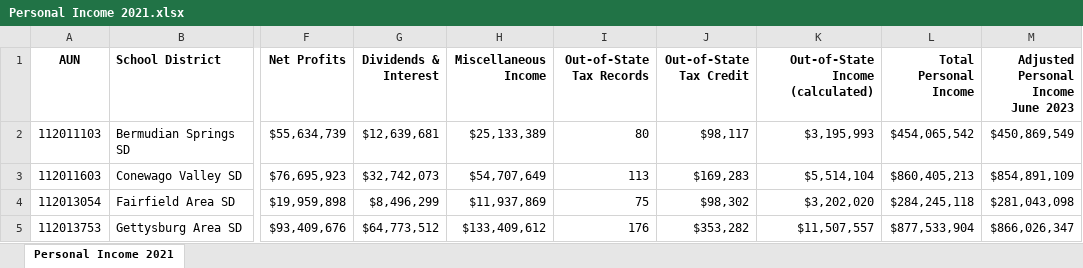
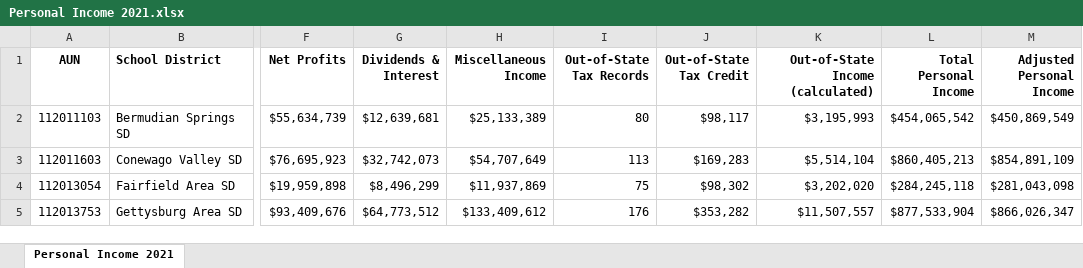
Before and after one commit to caleK1/dbms_proj, an Excel workbook: data/FinancialData/FinancialDataElements/PersonalIncome/Personal Income 2021.xlsx, sheet Personal Income 2021, drawn as a sheet; only a part is shown, gaps mark what is left out; values as stored, in another font and other column widths than the file's, no borders; ↵ is a line break in a cell; the diff names each change by its address in the sheet, - before the commit and + after, or states it on an @@ line.

```diff
--- a/data/FinancialData/FinancialDataElements/PersonalIncome/Personal Income 2021.xlsx (sheet Personal Income 2021)
+++ b/data/FinancialData/FinancialDataElements/PersonalIncome/Personal Income 2021.xlsx (sheet Personal Income 2021)
-M1: Adjusted ↵ Personal ↵ Income ↵ June 2023
+M1: Adjusted ↵ Personal ↵ Income
```
Also changed, not shown: data/FinancialData/FinancialDataElements/PersonalIncome/Personal Income 2012.xlsx, data/FinancialData/FinancialDataElements/PersonalIncome/Personal Income 2019.xlsx, 3 other files.
